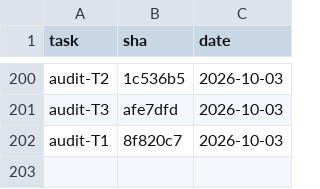
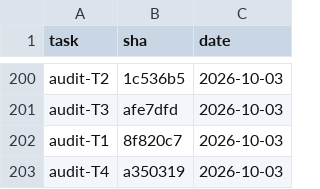
Before and after one commit to 2026-Engineering-Contest/MCPeak, a TSV file: docs/task-integration-ledger.tsv, drawn as a sheet; only a part is shown, gaps mark what is left out.

```diff
--- a/docs/task-integration-ledger.tsv
+++ b/docs/task-integration-ledger.tsv
@@ -202 +202,2 @@ audit-T3	afe7dfd	2026-10-03
 audit-T1	8f820c7	2026-10-03
+audit-T4	a350319	2026-10-03
```
